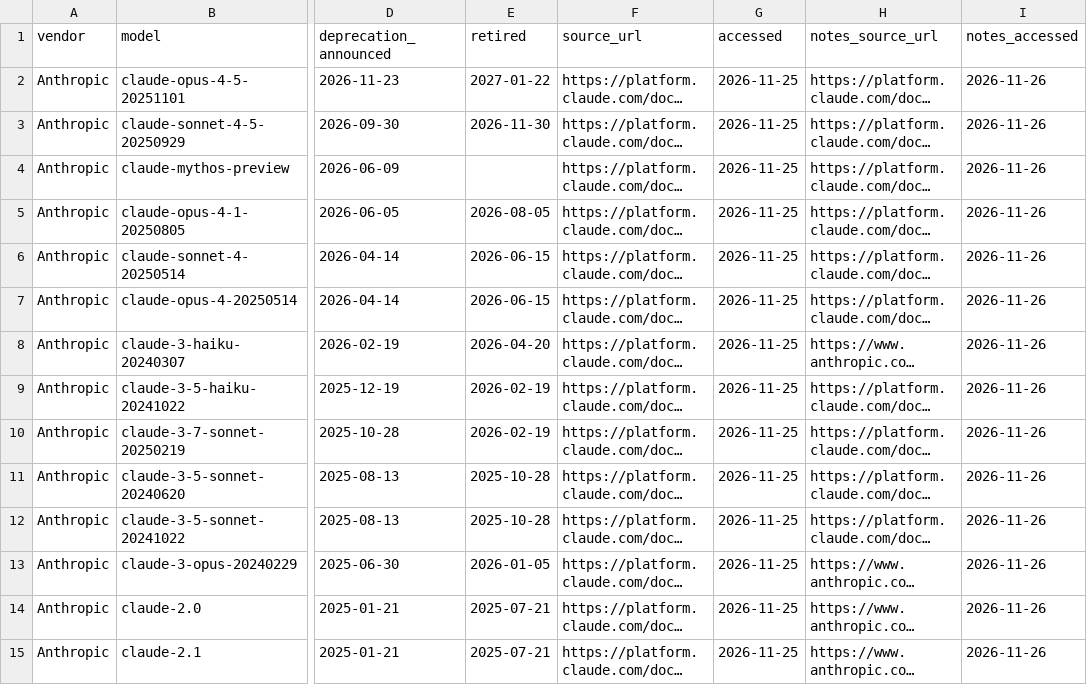
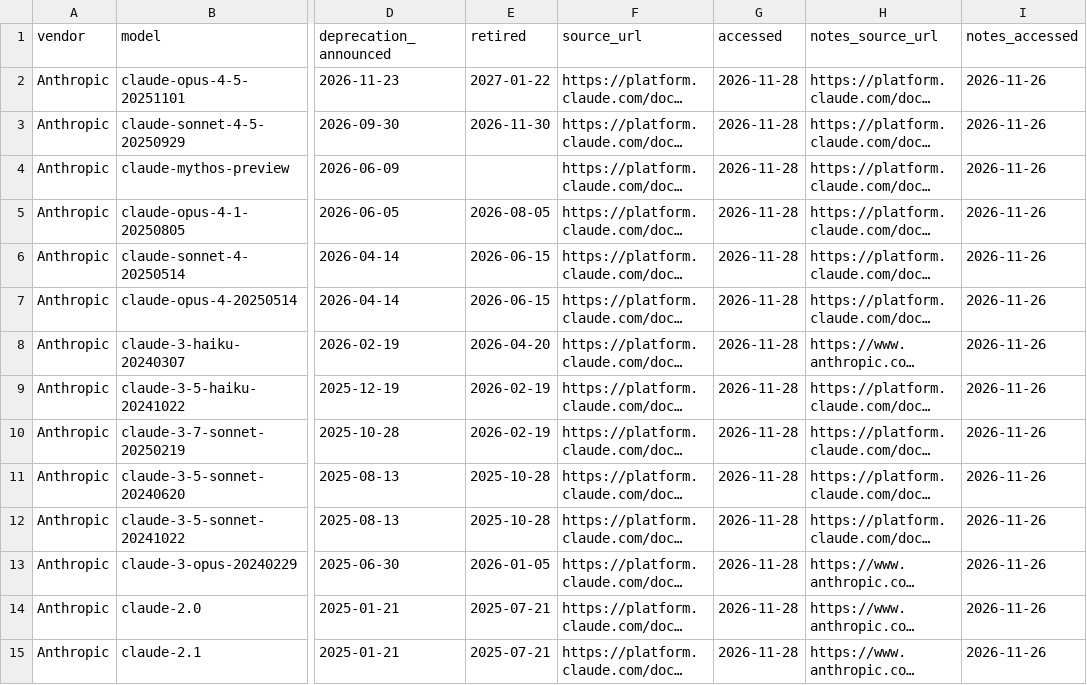
Before and after one commit to ibrahimkarakira/horizon-arch, a CSV file: data/model-lifetimes.csv, drawn as a sheet; only a part is shown, gaps mark what is left out; long unchanged cells end in …; the diff covers the shown part only; the diff names each change by its address in the sheet, - before the commit and + after, or states it on an @@ line.

Commit message:
docs: Essay 2
Draft of essay 2 with the observed model lifetime numbers (median,
quartiles, per-vendor spread, preview/stable split, limits), the strip
chart generated by scripts/model-halflife.mjs --svg, and a test that
fails when the chart or a number drifts from the CSV. Vendor
deprecation pages re-read on 2026-11-28; access dates updated.

Closes 27

```diff
--- a/data/model-lifetimes.csv
+++ b/data/model-lifetimes.csv
-G2:G15 (accessed): 2026-11-25
+G2:G15 (accessed): 2026-11-28
```
Also changed, not shown: 98 edited cells elsewhere in this file, 6 other files.
